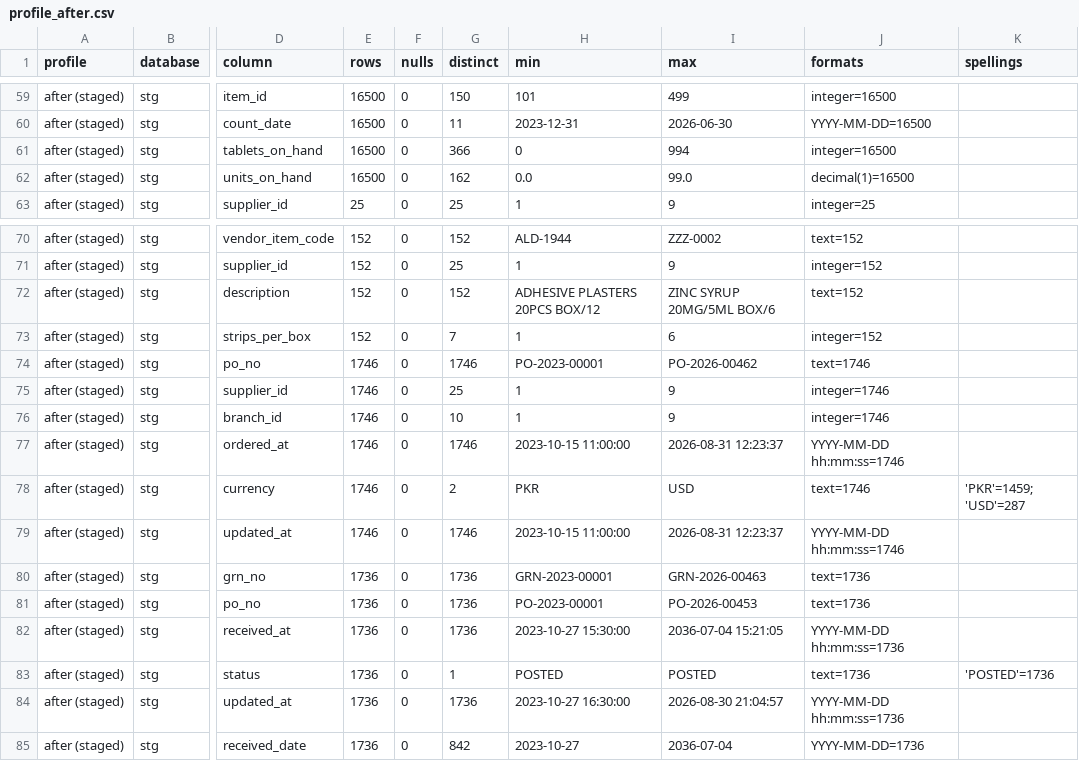
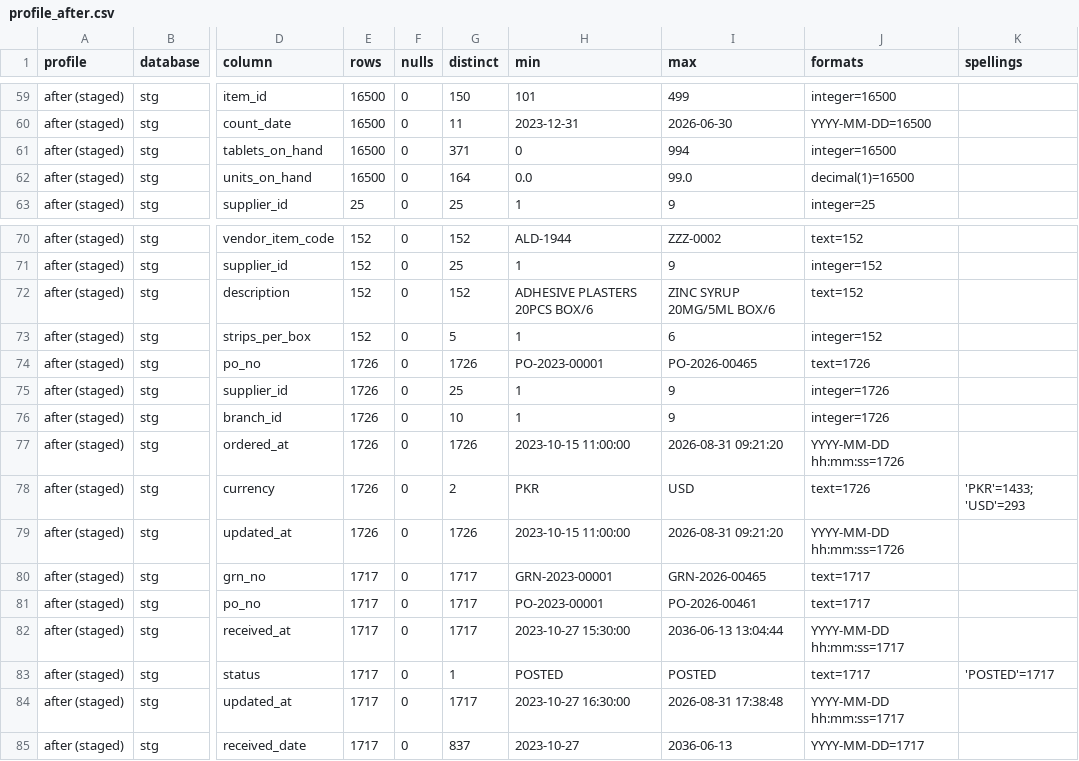
Before and after one commit to mabdulrahmanahmed/nuskha-dwbi, a CSV file: evidence/02_etl/offline_dry_run/profile_after.csv, drawn as a sheet; only a part is shown, gaps mark what is left out; the diff covers the shown part only; the diff names each change by its address in the sheet, - before the commit and + after, or states it on an @@ line.

```diff
--- a/evidence/02_etl/offline_dry_run/profile_after.csv
+++ b/evidence/02_etl/offline_dry_run/profile_after.csv
-G61 (distinct): 366
+G61 (distinct): 371
-G62 (distinct): 162
+G62 (distinct): 164
-H72 (min): ADHESIVE PLASTERS 20PCS BOX/12
+H72 (min): ADHESIVE PLASTERS 20PCS BOX/6
-G73 (distinct): 7
+G73 (distinct): 5
-E74:E79 (rows): 1746
+E74:E79 (rows): 1726
-G74 (distinct): 1746
+G74 (distinct): 1726
-I74 (max): PO-2026-00462
+I74 (max): PO-2026-00465
-J74 (formats): text=1746
+J74 (formats): text=1726
-J75:J76 (formats): integer=1746
+J75:J76 (formats): integer=1726
-G77 (distinct): 1746
+G77 (distinct): 1726
-I77 (max): 2026-08-31 12:23:37
+I77 (max): 2026-08-31 09:21:20
-J77 (formats): YYYY-MM-DD hh:mm:ss=1746
+J77 (formats): YYYY-MM-DD hh:mm:ss=1726
-J78 (formats): text=1746
+J78 (formats): text=1726
-K78 (spellings): 'PKR'=1459; 'USD'=287
+K78 (spellings): 'PKR'=1433; 'USD'=293
-G79 (distinct): 1746
+G79 (distinct): 1726
-I79 (max): 2026-08-31 12:23:37
+I79 (max): 2026-08-31 09:21:20
-J79 (formats): YYYY-MM-DD hh:mm:ss=1746
+J79 (formats): YYYY-MM-DD hh:mm:ss=1726
-E80:E85 (rows): 1736
+E80:E85 (rows): 1717
-G80:G82 (distinct): 1736
+G80:G82 (distinct): 1717
-I80 (max): GRN-2026-00463
+I80 (max): GRN-2026-00465
-J80:J81 (formats): text=1736
+J80:J81 (formats): text=1717
-I81 (max): PO-2026-00453
+I81 (max): PO-2026-00461
-I82 (max): 2036-07-04 15:21:05
+I82 (max): 2036-06-13 13:04:44
-J82 (formats): YYYY-MM-DD hh:mm:ss=1736
+J82 (formats): YYYY-MM-DD hh:mm:ss=1717
-J83 (formats): text=1736
+J83 (formats): text=1717
-K83 (spellings): 'POSTED'=1736
+K83 (spellings): 'POSTED'=1717
-G84 (distinct): 1736
+G84 (distinct): 1717
-I84 (max): 2026-08-30 21:04:57
+I84 (max): 2026-08-31 17:38:48
-J84 (formats): YYYY-MM-DD hh:mm:ss=1736
+J84 (formats): YYYY-MM-DD hh:mm:ss=1717
-G85 (distinct): 842
+G85 (distinct): 837
-I85 (max): 2036-07-04
+I85 (max): 2036-06-13
-J85 (formats): YYYY-MM-DD=1736
+J85 (formats): YYYY-MM-DD=1717
```
Also changed, not shown: 27 edited cells elsewhere in this file, evidence/01_sources/defect_ledger.csv, evidence/01_sources/stage2_diff.csv, 33 other files.
